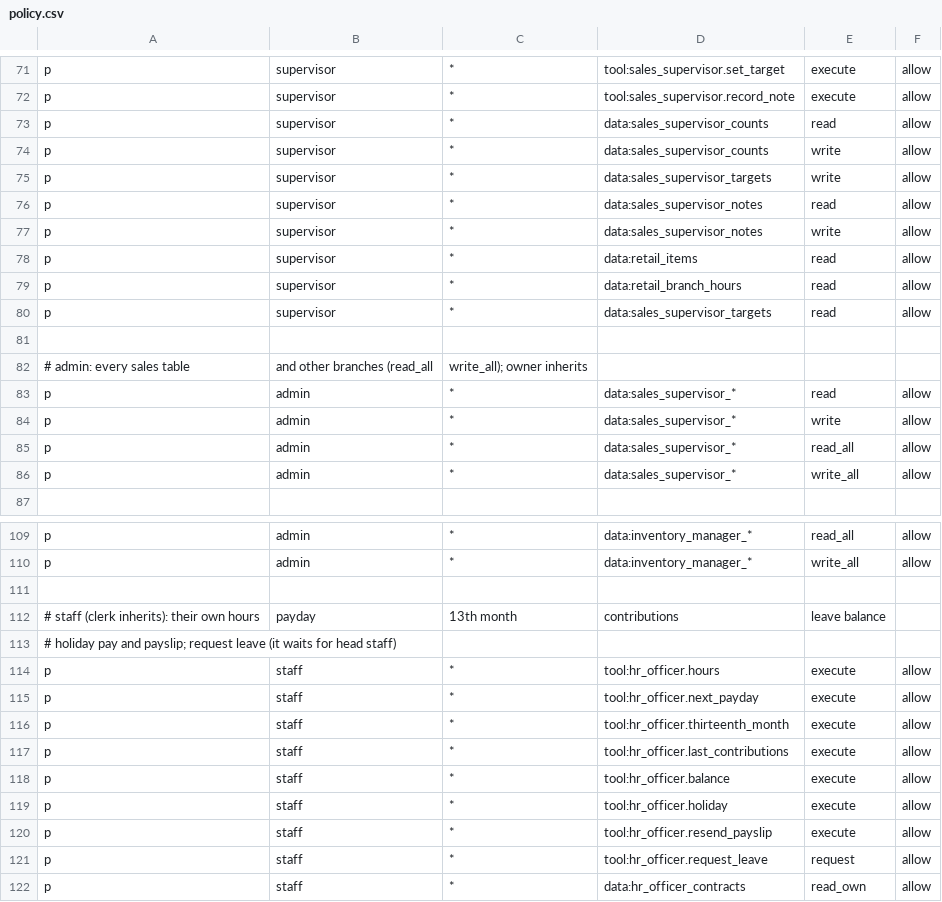
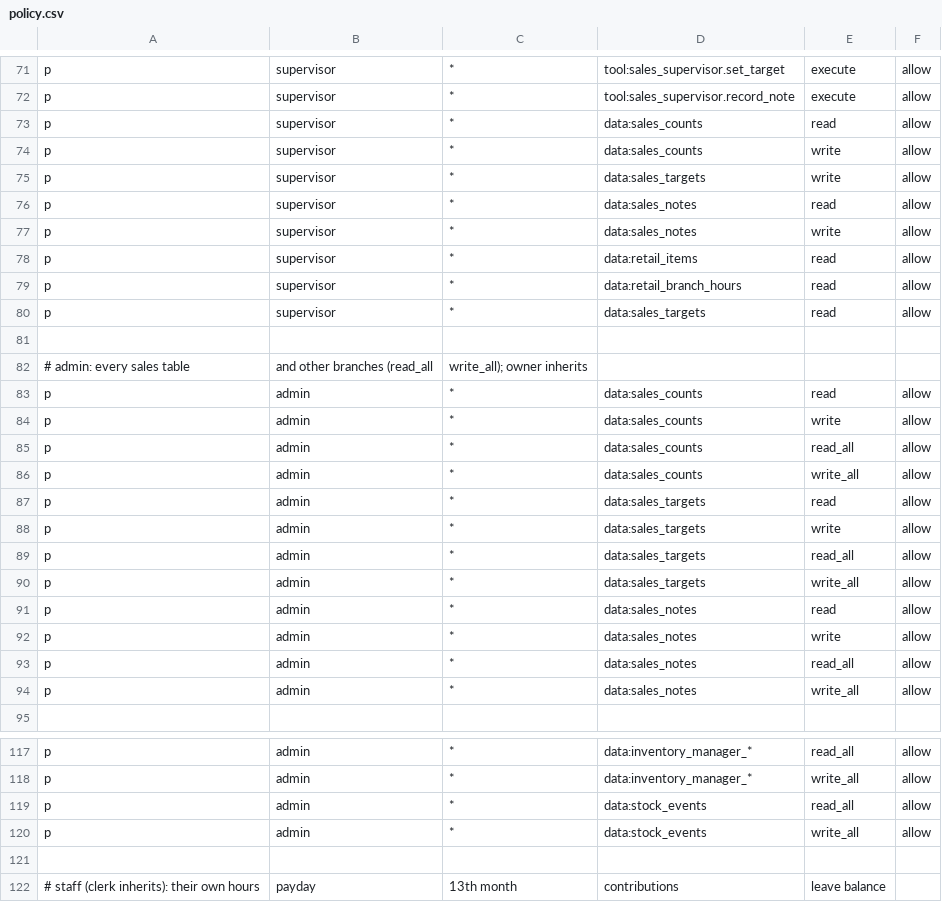
Before and after one commit to Predictive-Systems-Inc/mia, a CSV file: node/config/policies/policy.csv, drawn as a sheet; only a part is shown, gaps mark what is left out; the shorter side is filled out with more unchanged rows; the diff covers the shown part only.

```diff
--- a/node/config/policies/policy.csv
+++ b/node/config/policies/policy.csv
@@ -72,16 +72,24 @@ p, supervisor, *, tool:sales_supervisor.set_target, execute, allow
 p, supervisor, *, tool:sales_supervisor.record_note, execute, allow
-p, supervisor, *, data:sales_supervisor_counts, read, allow
-p, supervisor, *, data:sales_supervisor_counts, write, allow
-p, supervisor, *, data:sales_supervisor_targets, write, allow
-p, supervisor, *, data:sales_supervisor_notes, read, allow
-p, supervisor, *, data:sales_supervisor_notes, write, allow
+p, supervisor, *, data:sales_counts, read, allow
+p, supervisor, *, data:sales_counts, write, allow
+p, supervisor, *, data:sales_targets, write, allow
+p, supervisor, *, data:sales_notes, read, allow
+p, supervisor, *, data:sales_notes, write, allow
 p, supervisor, *, data:retail_items, read, allow
 p, supervisor, *, data:retail_branch_hours, read, allow
-p, supervisor, *, data:sales_supervisor_targets, read, allow
+p, supervisor, *, data:sales_targets, read, allow
 
 # admin: every sales table, and other branches (read_all, write_all); owner inherits
-p, admin, *, data:sales_supervisor_*, read, allow
-p, admin, *, data:sales_supervisor_*, write, allow
-p, admin, *, data:sales_supervisor_*, read_all, allow
-p, admin, *, data:sales_supervisor_*, write_all, allow
+p, admin, *, data:sales_counts, read, allow
+p, admin, *, data:sales_counts, write, allow
+p, admin, *, data:sales_counts, read_all, allow
+p, admin, *, data:sales_counts, write_all, allow
+p, admin, *, data:sales_targets, read, allow
+p, admin, *, data:sales_targets, write, allow
+p, admin, *, data:sales_targets, read_all, allow
+p, admin, *, data:sales_targets, write_all, allow
+p, admin, *, data:sales_notes, read, allow
+p, admin, *, data:sales_notes, write, allow
+p, admin, *, data:sales_notes, read_all, allow
+p, admin, *, data:sales_notes, write_all, allow
 
@@ -110,2 +118,4 @@ p, admin, *, data:inventory_manager_*, read_all, allow
 p, admin, *, data:inventory_manager_*, write_all, allow
+p, admin, *, data:stock_events, read_all, allow
+p, admin, *, data:stock_events, write_all, allow
 
```
Also changed, not shown: 8 edited cells elsewhere in this file, 18 other files.
